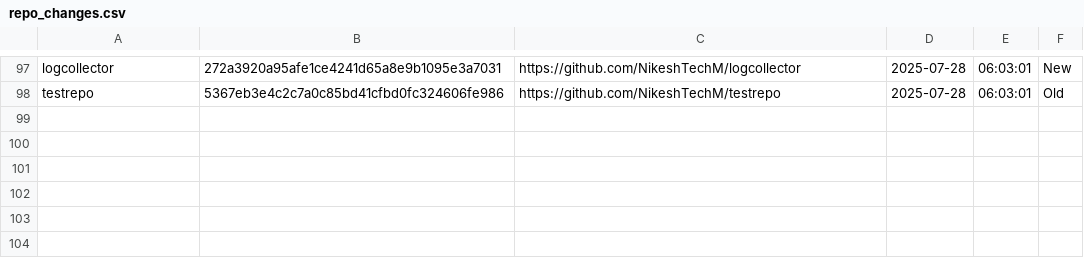
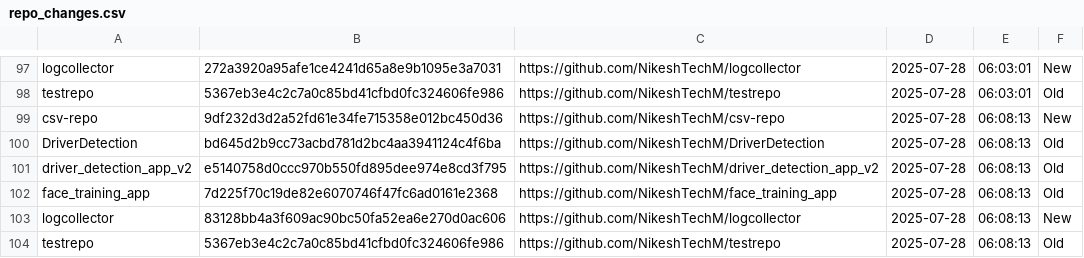
Before and after one commit to NikeshTechM/csv-repo, a CSV file: repo_changes.csv, drawn as a sheet; only a part is shown, gaps mark what is left out; the diff names each change by its address in the sheet, - before the commit and + after, or states it on an @@ line.

Commit message:
Repo status update on 2025-07-28

```diff
--- a/repo_changes.csv
+++ b/repo_changes.csv
+row 99: csv-repo | 9df232d3d2a52fd61e34fe715358e012bc450d36 | https://github.com/NikeshTechM/csv-repo | 2025-07-28 | 06:08:13 | New
+row 100: DriverDetection | bd645d2b9cc73acbd781d2bc4aa3941124c4f6ba | https://github.com/NikeshTechM/DriverDetection | 2025-07-28 | 06:08:13 | Old
+row 101: driver_detection_app_v2 | e5140758d0ccc970b550fd895dee974e8cd3f795 | https://github.com/NikeshTechM/driver_detection_app_v2 | 2025-07-28 | 06:08:13 | Old
+row 102: face_training_app | 7d225f70c19de82e6070746f47fc6ad0161e2368 | https://github.com/NikeshTechM/face_training_app | 2025-07-28 | 06:08:13 | Old
+row 103: logcollector | 83128bb4a3f609ac90bc50fa52ea6e270d0ac606 | https://github.com/NikeshTechM/logcollector | 2025-07-28 | 06:08:13 | New
+row 104: testrepo | 5367eb3e4c2c7a0c85bd41cfbd0fc324606fe986 | https://github.com/NikeshTechM/testrepo | 2025-07-28 | 06:08:13 | Old
```
